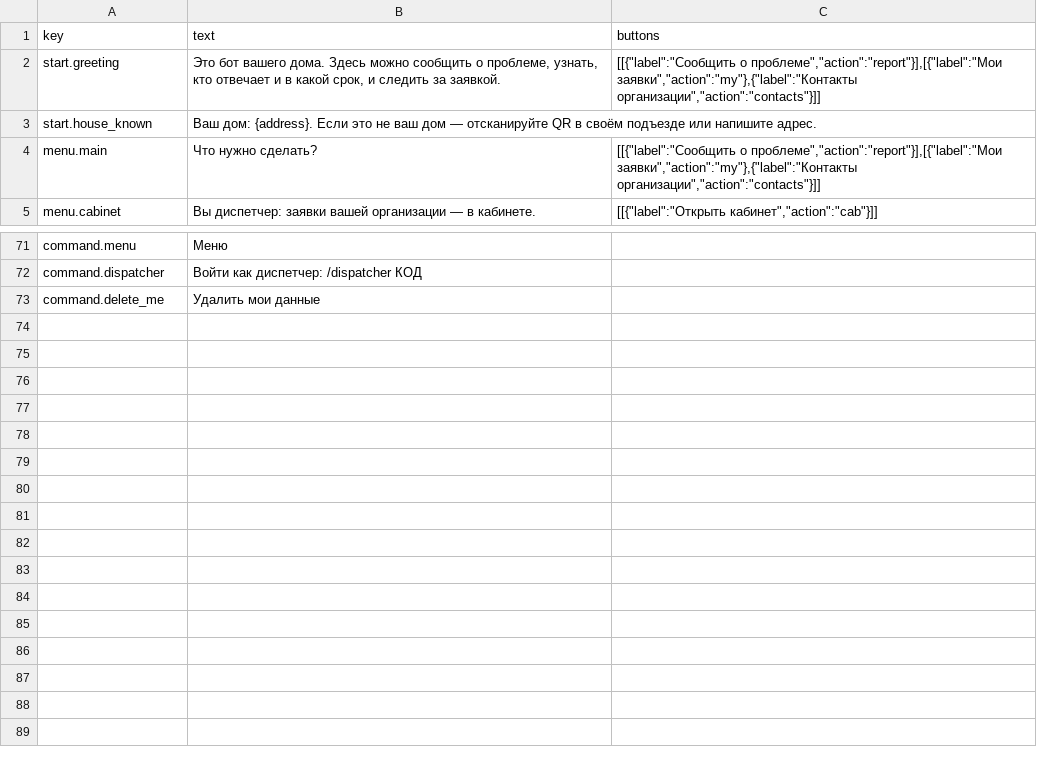
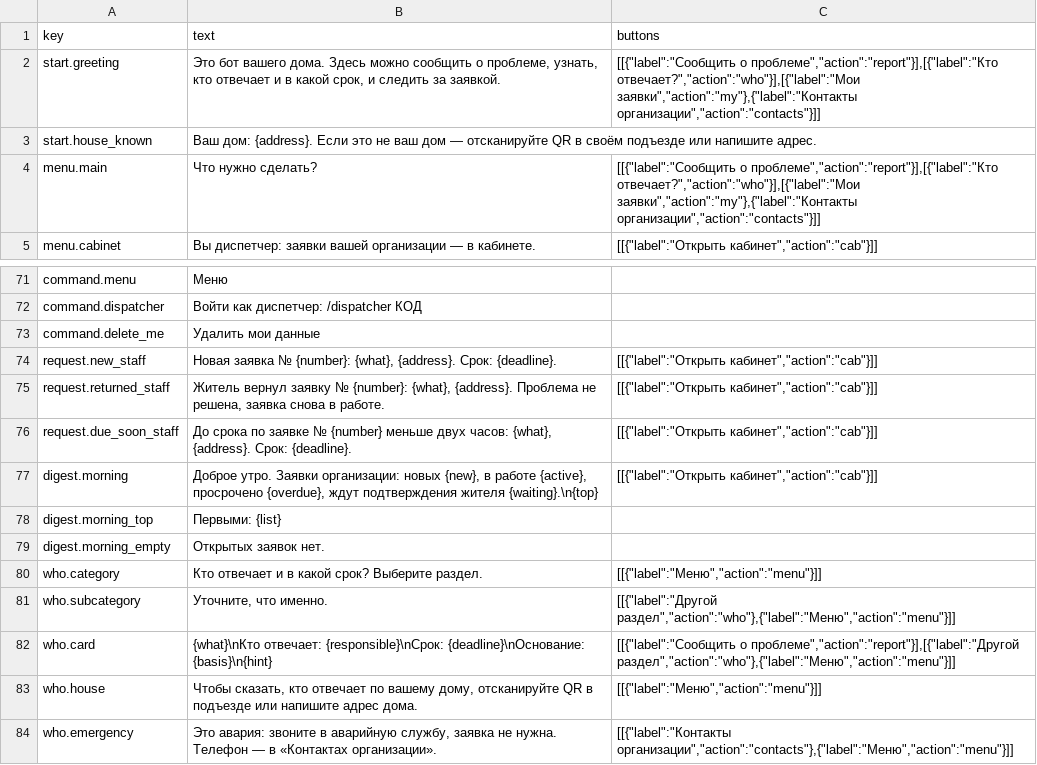
Before and after one commit to MrLincomins/dom-v-srok, a CSV file: docs/texts.csv, drawn as a sheet; only a part is shown, gaps mark what is left out.

Commit message:
тексты бота для новых функций

```diff
--- a/docs/texts.csv
+++ b/docs/texts.csv
@@ -1,5 +1,5 @@
 key;text;buttons
-start.greeting;Это бот вашего дома. Здесь можно сообщить о проблеме, узнать, кто отвечает и в какой срок, и следить за заявкой.;[[{"label":"Сообщить о проблеме","action":"report"}],[{"label":"Мои заявки","action":"my"},{"label":"Контакты организации","action":"contacts"}]]
+start.greeting;Это бот вашего дома. Здесь можно сообщить о проблеме, узнать, кто отвечает и в какой срок, и следить за заявкой.;[[{"label":"Сообщить о проблеме","action":"report"}],[{"label":"Кто отвечает?","action":"who"}],[{"label":"Мои заявки","action":"my"},{"label":"Контакты организации","action":"contacts"}]]
 start.house_known;Ваш дом: {address}. Если это не ваш дом — отсканируйте QR в своём подъезде или напишите адрес.;
-menu.main;Что нужно сделать?;[[{"label":"Сообщить о проблеме","action":"report"}],[{"label":"Мои заявки","action":"my"},{"label":"Контакты организации","action":"contacts"}]]
+menu.main;Что нужно сделать?;[[{"label":"Сообщить о проблеме","action":"report"}],[{"label":"Кто отвечает?","action":"who"}],[{"label":"Мои заявки","action":"my"},{"label":"Контакты организации","action":"contacts"}]]
 menu.cabinet;Вы диспетчер: заявки вашей организации — в кабинете.;[[{"label":"Открыть кабинет","action":"cab"}]]
@@ -73 +73,12 @@ command.dispatcher;Войти как диспетчер: /dispatcher КОД;
 command.delete_me;Удалить мои данные;
+request.new_staff;Новая заявка № {number}: {what}, {address}. Срок: {deadline}.;[[{"label":"Открыть кабинет","action":"cab"}]]
+request.returned_staff;Житель вернул заявку № {number}: {what}, {address}. Проблема не решена, заявка снова в работе.;[[{"label":"Открыть кабинет","action":"cab"}]]
+request.due_soon_staff;До срока по заявке № {number} меньше двух часов: {what}, {address}. Срок: {deadline}.;[[{"label":"Открыть кабинет","action":"cab"}]]
+digest.morning;Доброе утро. Заявки организации: новых {new}, в работе {active}, просрочено {overdue}, ждут подтверждения жителя {waiting}.\n{top};[[{"label":"Открыть кабинет","action":"cab"}]]
+digest.morning_top;Первыми: {list};
+digest.morning_empty;Открытых заявок нет.;
+who.category;Кто отвечает и в какой срок? Выберите раздел.;[[{"label":"Меню","action":"menu"}]]
+who.subcategory;Уточните, что именно.;[[{"label":"Другой раздел","action":"who"},{"label":"Меню","action":"menu"}]]
+who.card;{what}\nКто отвечает: {responsible}\nСрок: {deadline}\nОснование: {basis}\n{hint};[[{"label":"Сообщить о проблеме","action":"report"}],[{"label":"Другой раздел","action":"who"},{"label":"Меню","action":"menu"}]]
+who.house;Чтобы сказать, кто отвечает по вашему дому, отсканируйте QR в подъезде или напишите адрес дома.;[[{"label":"Меню","action":"menu"}]]
+who.emergency;Это авария: звоните в аварийную службу, заявка не нужна. Телефон — в «Контактах организации».;[[{"label":"Контакты организации","action":"contacts"},{"label":"Меню","action":"menu"}]]
```
